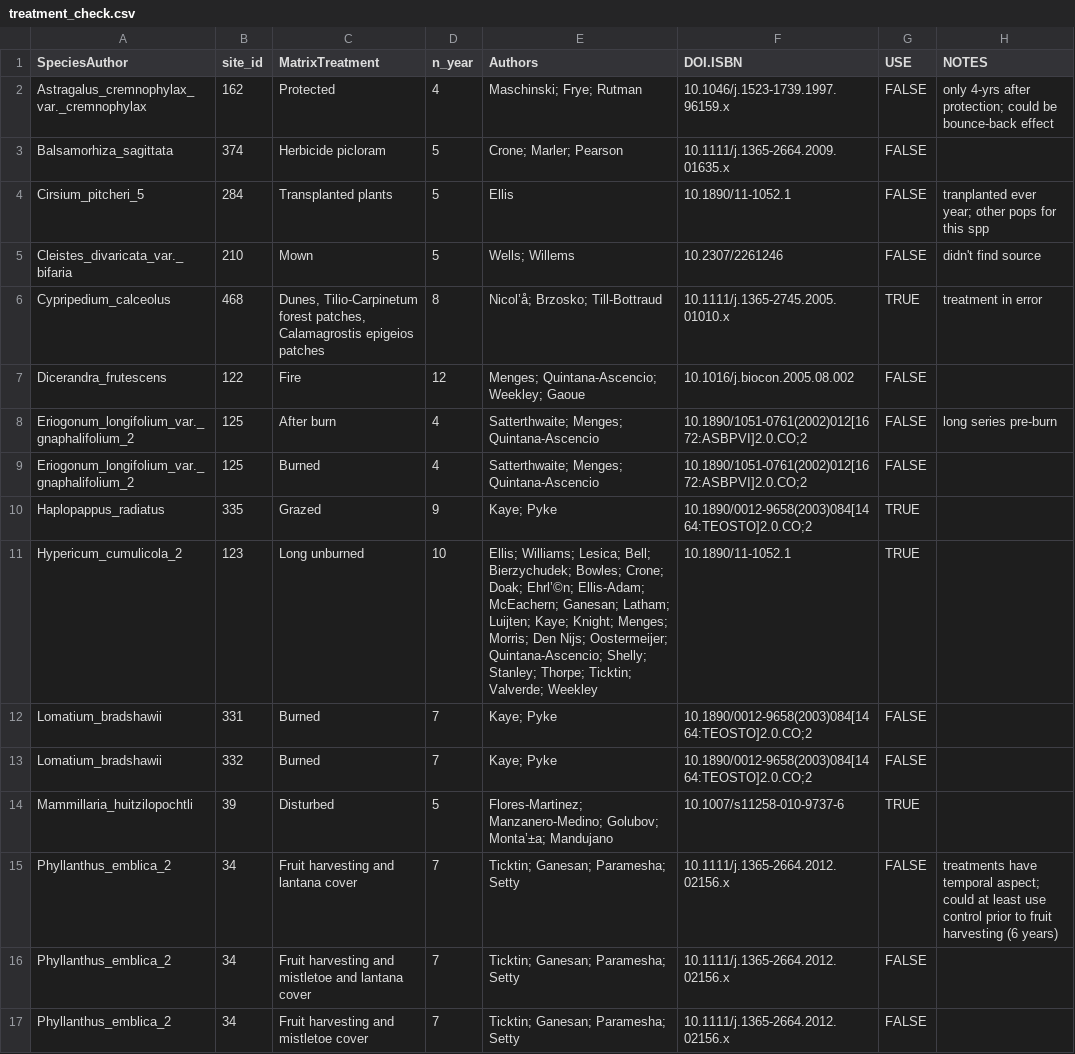
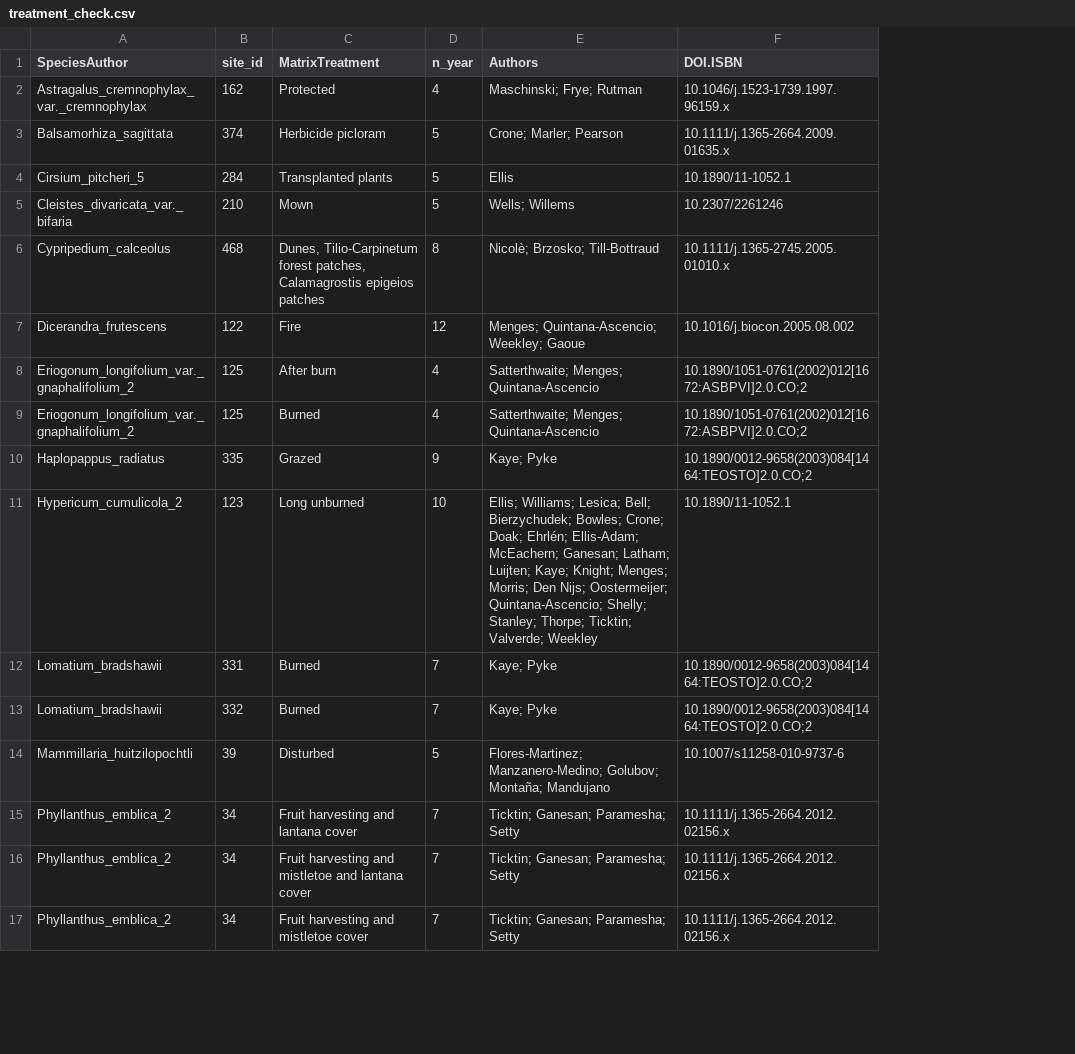
Before and after one commit to jonesor/compadre-climate, a CSV file: output/treatment_check.csv, drawn as a sheet; only a part is shown; the diff names each change by its address in the sheet, - before the commit and + after, or states it on an @@ line.

Commit message:
Update treatment_check.csv

```diff
--- a/output/treatment_check.csv
+++ b/output/treatment_check.csv
-column G (USE), rows 2-17: FALSE | FALSE | FALSE | FALSE | TRUE | FALSE | FALSE | FALSE | TRUE | TRUE | FALSE | FALSE | TRUE | FALSE | FALSE | FALSE
-column H (NOTES), rows 2-15: only 4-yrs after protection; could be bounce-back effect |  | tranplanted ever year; other pops for this spp | didn't find source | treatment in error |  | long series pre-burn |  |  |  |  |  |  | treatments have temporal aspect; could at least use control prior to fruit harvesting (6 years)
-E6 (Authors): Nicol’å; Brzosko; Till-Bottraud
+E6 (Authors): Nicolè; Brzosko; Till-Bottraud
-E11 (Authors): …Crone; Doak; Ehrl’©n; Ellis-Adam; McEachern;…
+E11 (Authors): …Crone; Doak; Ehrlén; Ellis-Adam; McEachern;…
-E14 (Authors): …Manzanero-Medino; Golubov; Monta’±a; Mandujano
+E14 (Authors): …Manzanero-Medino; Golubov; Montaña; Mandujano
```
